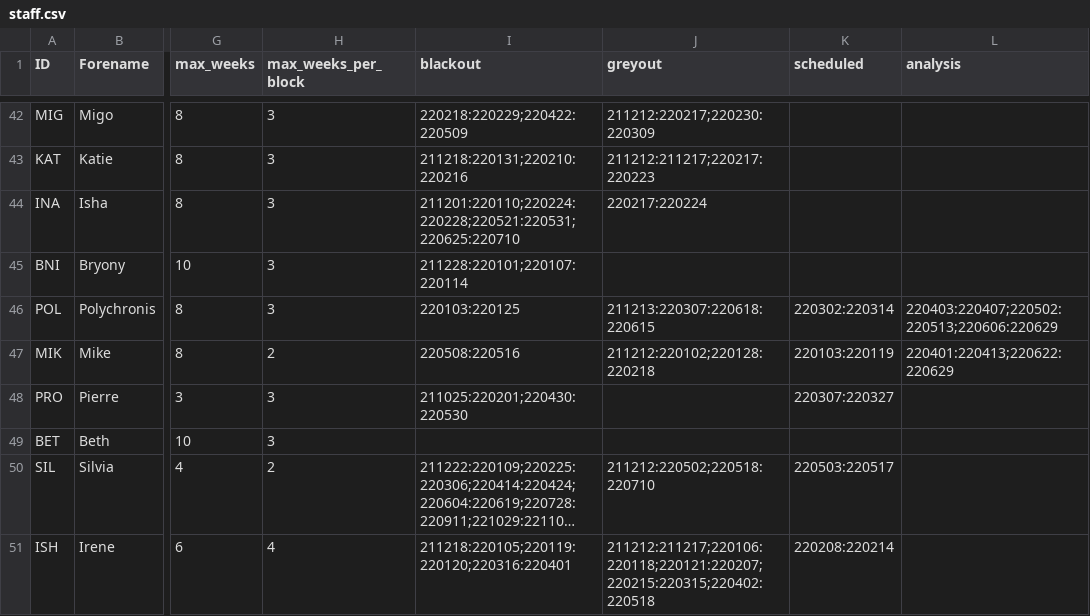
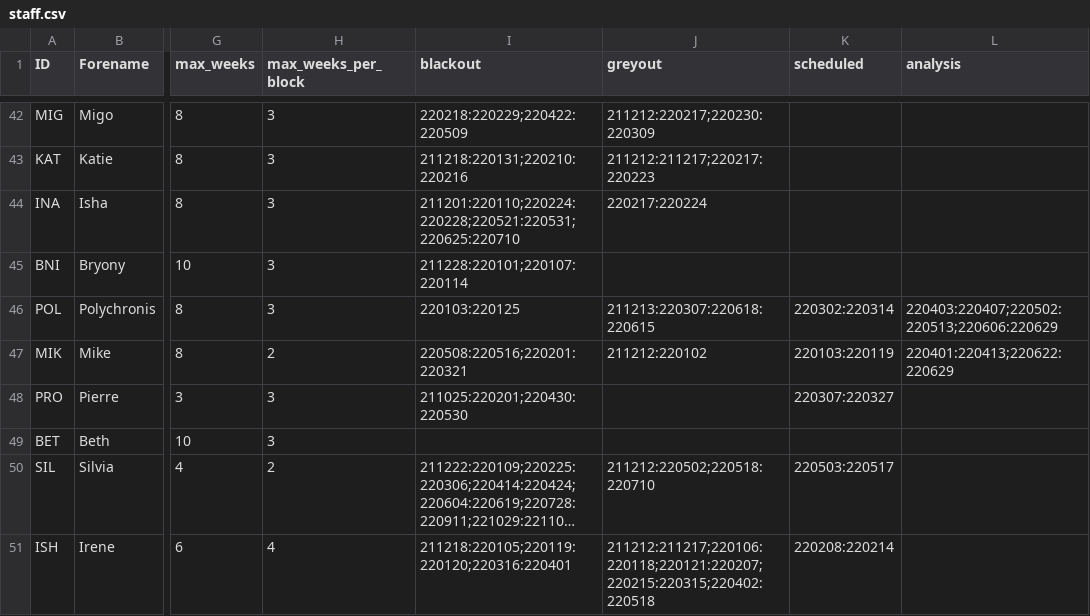
Before and after one commit to AGlasse/timeliner, a CSV file: inputs/staff.csv, drawn as a sheet; only a part is shown, gaps mark what is left out; long unchanged cells end in …; the diff names each change by its address in the sheet, - before the commit and + after, or states it on an @@ line.

Commit message:
17/1/22 - Added Mike R blackout dates for Feb to March

```diff
--- a/inputs/staff.csv
+++ b/inputs/staff.csv
-I47 (blackout): 220508:220516
+I47 (blackout): 220508:220516;220201:220321
-J47 (greyout): 211212:220102;220128:220218
+J47 (greyout): 211212:220102
```
